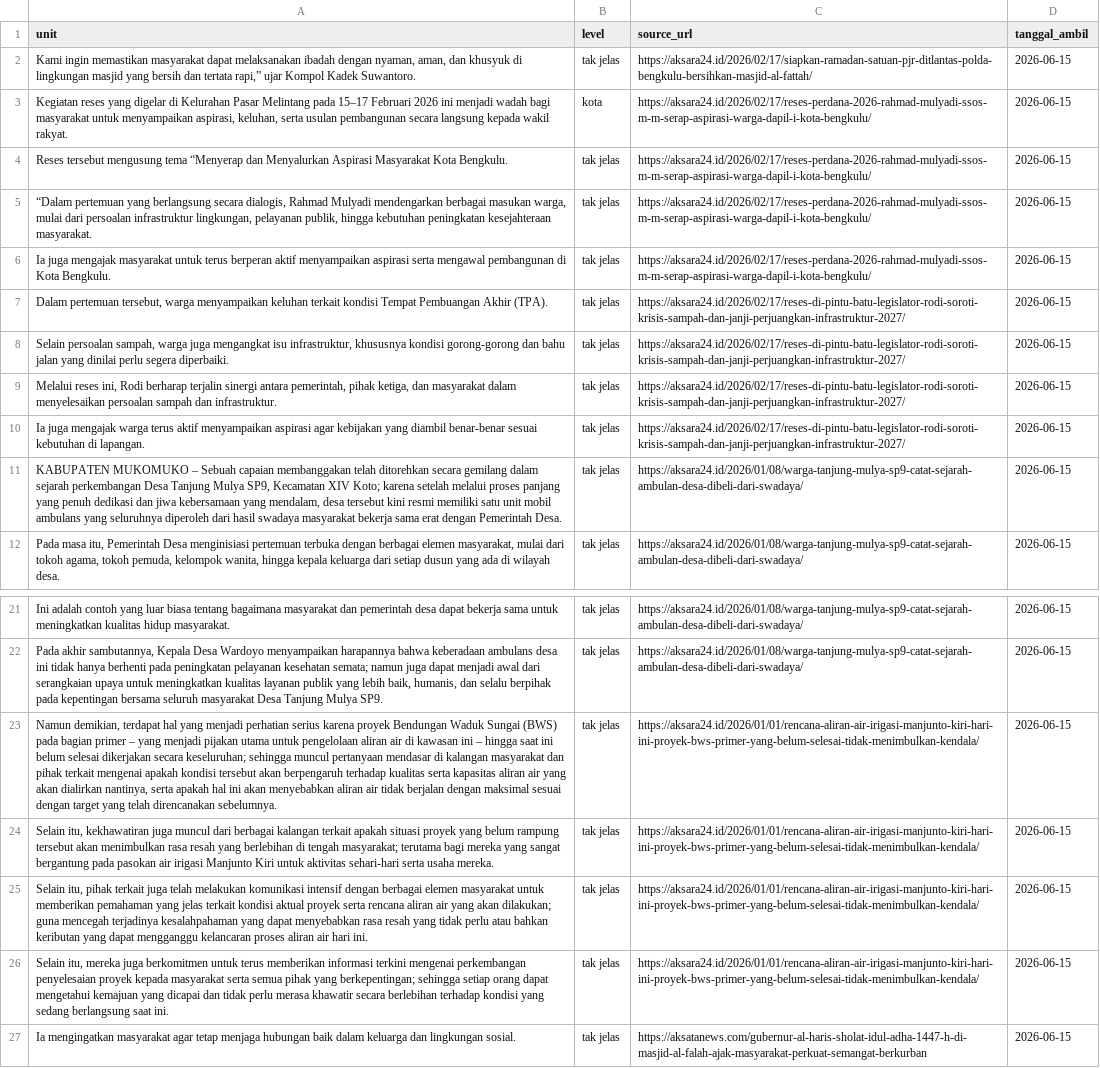
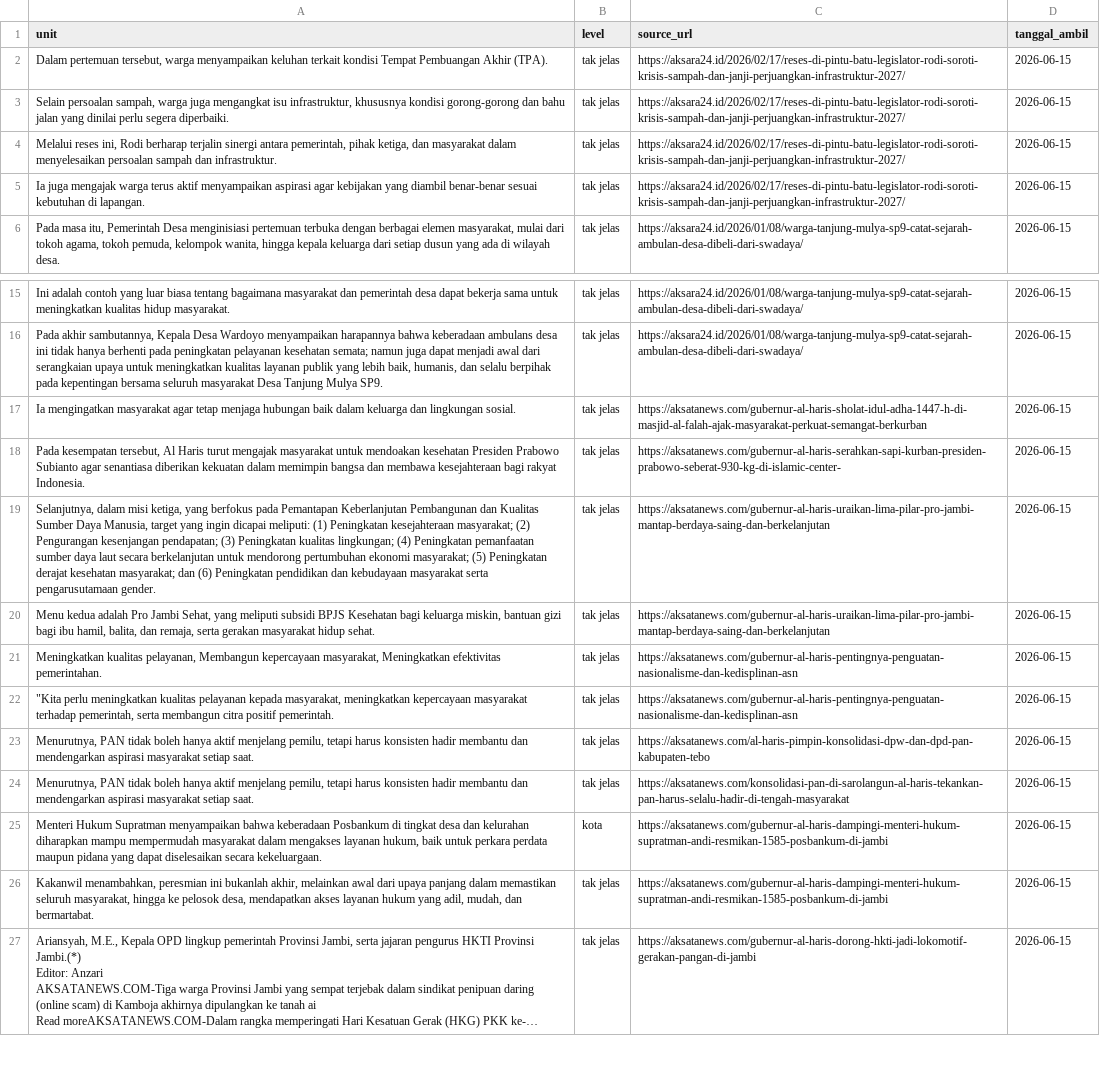
Before and after one commit to yoyi0206/V1_Project, a CSV file: data.csv, drawn as a sheet; only a part is shown, gaps mark what is left out; the shorter side is filled out with more unchanged rows; long unchanged cells end in …; the diff names each change by its address in the sheet, - before the commit and + after, or states it on an @@ line.

Commit message:
Bersihkan data.csv: buang 10 baris non-Jambi

```diff
--- a/data.csv
+++ b/data.csv
-row 2: Kami ingin memastikan masyarakat dapat melaksanakan ibadah dengan nyaman, aman, dan khusyuk di lingkungan masjid yang bersih dan tertata rapi,” ujar Kompol Kadek Suwantoro. | tak jelas | https://aksara24.id/2026/02/17/siapkan-ramadan-satuan-pjr-ditlantas-polda-bengkulu-bersihkan-masjid-al-fattah/ | 2026-06-15
-row 3: Kegiatan reses yang digelar di Kelurahan Pasar Melintang pada 15–17 Februari 2026 ini menjadi wadah bagi masyarakat untuk menyampaikan aspirasi, keluhan, serta usulan pembangunan secara langsung kepada wakil rakyat. | kota | https://aksara24.id/2026/02/17/reses-perdana-2026-rahmad-mulyadi-ssos-m-m-serap-aspirasi-warga-dapil-i-kota-bengkulu/ | 2026-06-15
-row 4: Reses tersebut mengusung tema “Menyerap dan Menyalurkan Aspirasi Masyarakat Kota Bengkulu. | tak jelas | https://aksara24.id/2026/02/17/reses-perdana-2026-rahmad-mulyadi-ssos-m-m-serap-aspirasi-warga-dapil-i-kota-bengkulu/ | 2026-06-15
-row 5: “Dalam pertemuan yang berlangsung secara dialogis, Rahmad Mulyadi mendengarkan berbagai masukan warga, mulai dari persoalan infrastruktur lingkungan, pelayanan publik, hingga kebutuhan peningkatan kesejahteraan masyarakat. | tak jelas | https://aksara24.id/2026/02/17/reses-perdana-2026-rahmad-mulyadi-ssos-m-m-serap-aspirasi-warga-dapil-i-kota-bengkulu/ | 2026-06-15
-row 6: Ia juga mengajak masyarakat untuk terus berperan aktif menyampaikan aspirasi serta mengawal pembangunan di Kota Bengkulu. | tak jelas | https://aksara24.id/2026/02/17/reses-perdana-2026-rahmad-mulyadi-ssos-m-m-serap-aspirasi-warga-dapil-i-kota-bengkulu/ | 2026-06-15
-row 11: KABUPATEN MUKOMUKO – Sebuah capaian membanggakan telah ditorehkan secara gemilang dalam sejarah perkembangan Desa Tanjung Mulya SP9, Kecamatan XIV Koto; karena setelah melalui proses panjang yang penuh dedikasi dan jiwa kebersamaan yang mendalam, desa tersebut kini resmi memiliki satu unit mobil ambulans yang seluruhnya diperoleh dari hasil swadaya masyarakat bekerja sama erat dengan Pemerintah Desa. | tak jelas | https://aksara24.id/2026/01/08/warga-tanjung-mulya-sp9-catat-sejarah-ambulan-desa-dibeli-dari-swadaya/ | 2026-06-15
-row 23: Namun demikian, terdapat hal yang menjadi perhatian serius karena proyek Bendungan Waduk Sungai (BWS) pada bagian primer – yang menjadi pijakan utama untuk pengelolaan aliran air di kawasan ini – hingga saat ini belum selesai dikerjakan secara keseluruhan; sehingga muncul pertanyaan mendasar di kalangan masyarakat dan pihak terkait mengenai apakah kondisi tersebut akan berpengaruh terhadap kualitas serta kapasitas aliran air yang akan dialirkan nantinya, serta apakah hal ini akan menyebabkan aliran air tidak berjalan dengan maksimal sesuai dengan target yang telah direncanakan sebelumnya. | tak jelas | https://aksara24.id/2026/01/01/rencana-aliran-air-irigasi-manjunto-kiri-hari-ini-proyek-bws-primer-yang-belum-selesai-tidak-menimbulkan-kendala/ | 2026-06-15
-row 24: Selain itu, kekhawatiran juga muncul dari berbagai kalangan terkait apakah situasi proyek yang belum rampung tersebut akan menimbulkan rasa resah yang berlebihan di tengah masyarakat; terutama bagi mereka yang sangat bergantung pada pasokan air irigasi Manjunto Kiri untuk aktivitas sehari-hari serta usaha mereka. | tak jelas | https://aksara24.id/2026/01/01/rencana-aliran-air-irigasi-manjunto-kiri-hari-ini-proyek-bws-primer-yang-belum-selesai-tidak-menimbulkan-kendala/ | 2026-06-15
-row 25: Selain itu, pihak terkait juga telah melakukan komunikasi intensif dengan berbagai elemen masyarakat untuk memberikan pemahaman yang jelas terkait kondisi aktual proyek serta rencana aliran air yang akan dilakukan; guna mencegah terjadinya kesalahpahaman yang dapat menyebabkan rasa resah yang tidak perlu atau bahkan keributan yang dapat mengganggu kelancaran proses aliran air hari ini. | tak jelas | https://aksara24.id/2026/01/01/rencana-aliran-air-irigasi-manjunto-kiri-hari-ini-proyek-bws-primer-yang-belum-selesai-tidak-menimbulkan-kendala/ | 2026-06-15
-row 26: Selain itu, mereka juga berkomitmen untuk terus memberikan informasi terkini mengenai perkembangan penyelesaian proyek kepada masyarakat serta semua pihak yang berkepentingan; sehingga setiap orang dapat mengetahui kemajuan yang dicapai dan tidak perlu merasa khawatir secara berlebihan terhadap kondisi yang sedang berlangsung saat ini. | tak jelas | https://aksara24.id/2026/01/01/rencana-aliran-air-irigasi-manjunto-kiri-hari-ini-proyek-bws-primer-yang-belum-selesai-tidak-menimbulkan-kendala/ | 2026-06-15
```
